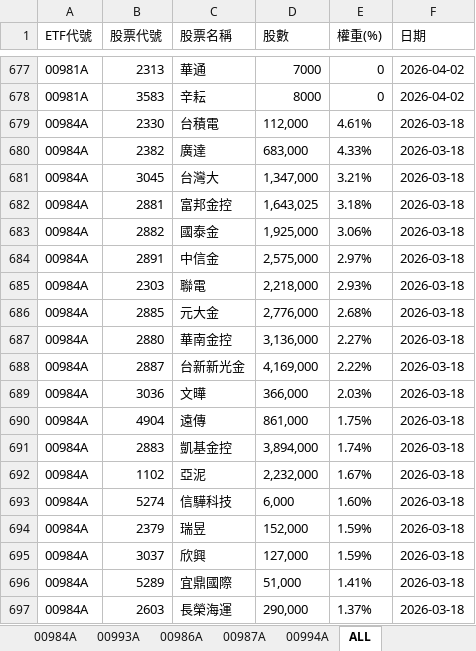
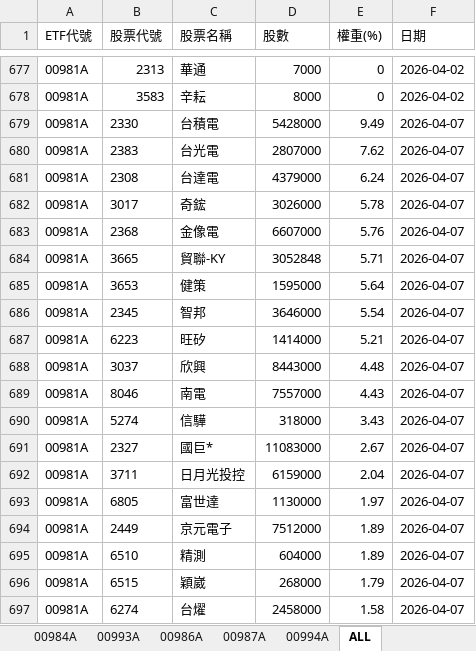
Before and after one commit to Terry-usdc/etf-auto-update, an Excel workbook: etf_holdings.xlsx, sheet ALL, drawn as a sheet; only a part is shown, gaps mark what is left out; the shorter side is filled out with more unchanged rows; values as stored, in another font and other column widths than the file's, no borders; the diff covers the shown part only; the diff names each change by its address in the sheet, - before the commit and + after, or states it on an @@ line.

```diff
--- a/etf_holdings.xlsx (sheet ALL)
+++ b/etf_holdings.xlsx (sheet ALL)
+row 679: 00981A | 2330 | 台積電 | 5428000 | 9.49 | 2026-04-07
+row 680: 00981A | 2383 | 台光電 | 2807000 | 7.62 | 2026-04-07
+row 681: 00981A | 2308 | 台達電 | 4379000 | 6.24 | 2026-04-07
+row 682: 00981A | 3017 | 奇鋐 | 3026000 | 5.78 | 2026-04-07
+row 683: 00981A | 2368 | 金像電 | 6607000 | 5.76 | 2026-04-07
+row 684: 00981A | 3665 | 貿聯-KY | 3052848 | 5.71 | 2026-04-07
+row 685: 00981A | 3653 | 健策 | 1595000 | 5.64 | 2026-04-07
+row 686: 00981A | 2345 | 智邦 | 3646000 | 5.54 | 2026-04-07
+row 687: 00981A | 6223 | 旺矽 | 1414000 | 5.21 | 2026-04-07
+row 688: 00981A | 3037 | 欣興 | 8443000 | 4.48 | 2026-04-07
+row 689: 00981A | 8046 | 南電 | 7557000 | 4.43 | 2026-04-07
+row 690: 00981A | 5274 | 信驊 | 318000 | 3.43 | 2026-04-07
+row 691: 00981A | 2327 | 國巨* | 11083000 | 2.67 | 2026-04-07
+row 692: 00981A | 3711 | 日月光投控 | 6159000 | 2.04 | 2026-04-07
+row 693: 00981A | 6805 | 富世達 | 1130000 | 1.97 | 2026-04-07
+row 694: 00981A | 2449 | 京元電子 | 7512000 | 1.89 | 2026-04-07
+row 695: 00981A | 6510 | 精測 | 604000 | 1.89 | 2026-04-07
+row 696: 00981A | 6515 | 穎崴 | 268000 | 1.79 | 2026-04-07
+row 697: 00981A | 6274 | 台燿 | 2458000 | 1.58 | 2026-04-07
```
Also changed, not shown: 124 added rows elsewhere in this sheet, sheet 00981A, sheet 00994A, sheet 00986A, sheet 00987A.
